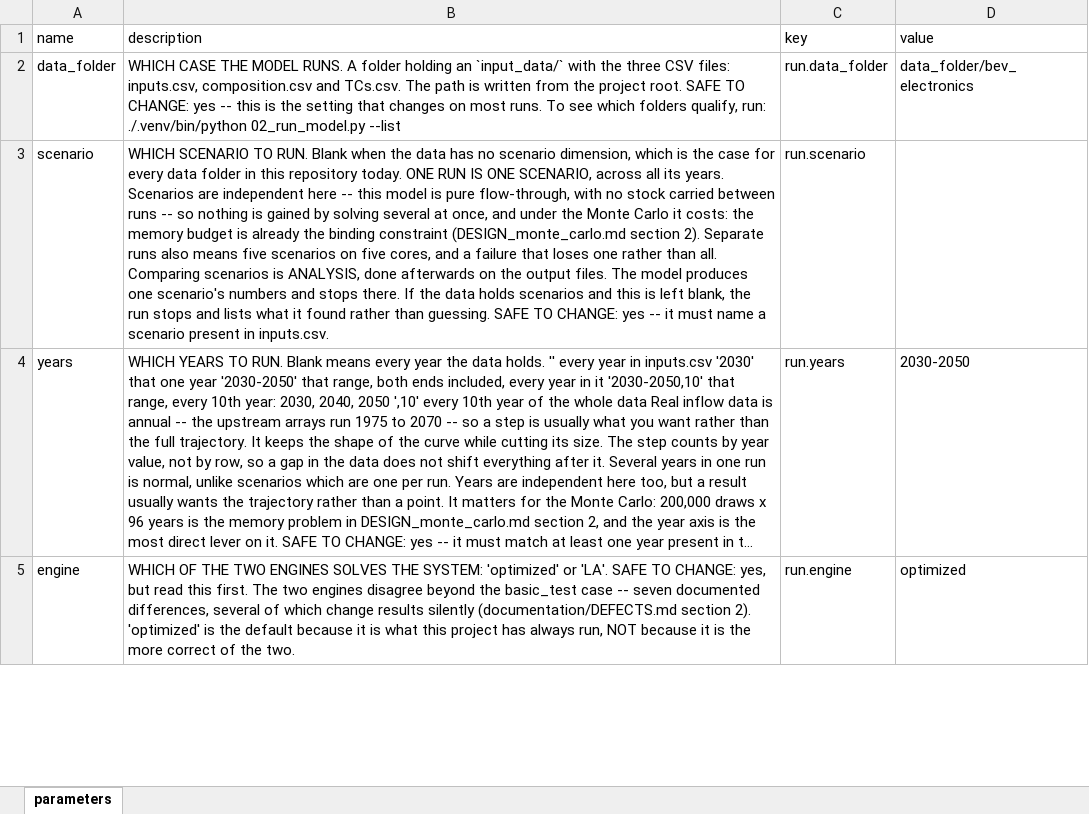
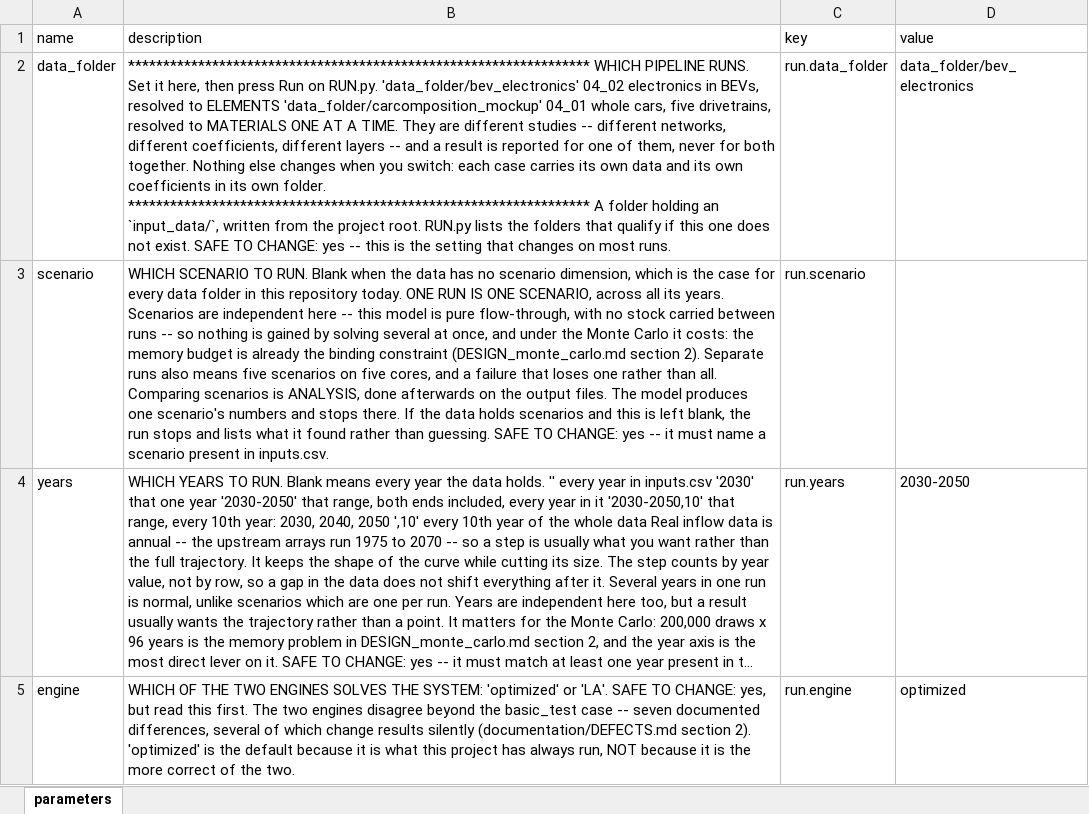
Before and after one commit to MattRoess/RAWCLICRecoveryModel, an Excel workbook: params.xlsx, sheet parameters, drawn as a sheet; only a part is shown; long unchanged cells end in …; values as stored, in another font and other column widths than the file's, no borders; the diff names each change by its address in the sheet, - before the commit and + after, or states it on an @@ line.

```diff
--- a/params.xlsx (sheet parameters)
+++ b/params.xlsx (sheet parameters)
-B2 (description): WHICH CASE THE MODEL RUNS. A folder holding an `input_data/` with the three CSV files: inputs.csv, composition.csv and TCs.csv. The path is written from the project root. SAFE TO CHANGE: yes -- this is the setting that changes on most runs. To see which folders qualify, run: ./.venv/bin/python 02_run_model.py --list
+B2 (description): ****************************************************************** WHICH PIPELINE RUNS. Set it here, then press Run on RUN.py. 'data_folder/bev_electronics' 04_02 electronics in BEVs, resolved to ELEMENTS 'data_folder/carcomposition_mockup' 04_01 whole cars, five drivetrains, resolved to MATERIALS ONE AT A TIME. They are different studies -- different networks, different coefficients, different layers -- and a result is reported for one of them, never for both together. Nothing else changes when you switch: each case carries its own data and its own coefficients in its own folder. ****************************************************************** A folder holding an `input_data/`, written from the project root. RUN.py lists the folders that qualify if this one does not exist. SAFE TO CHANGE: yes -- this is the setting that changes on most runs.
```
Also changed, not shown: 5 other files.
